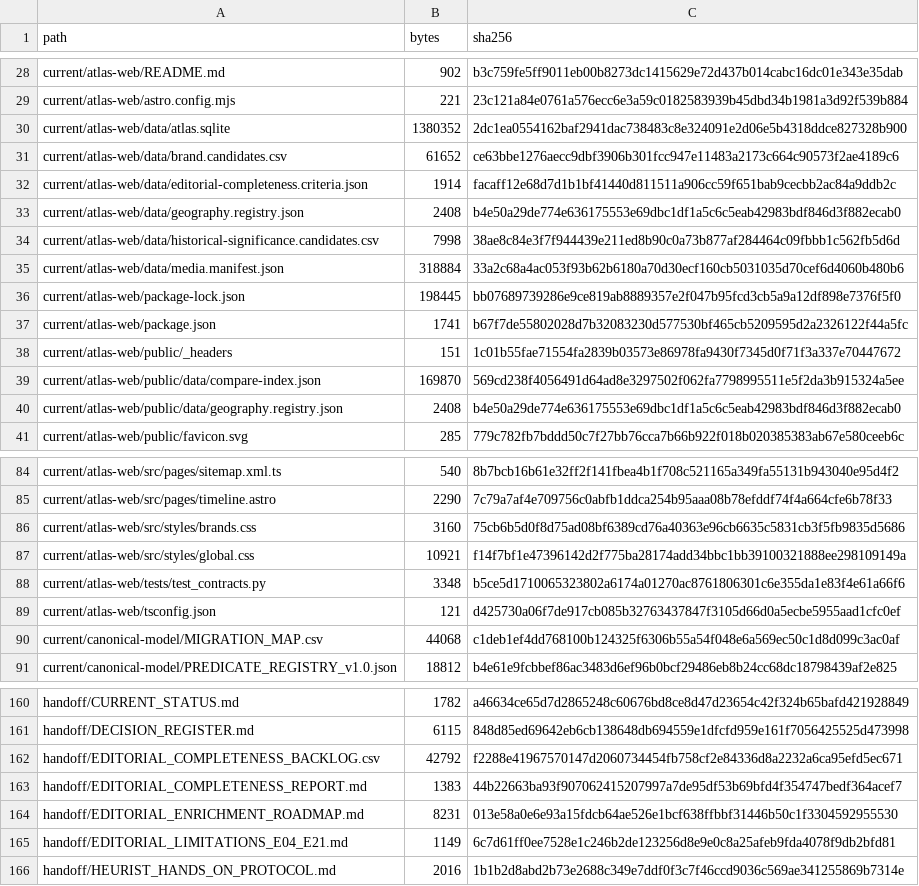
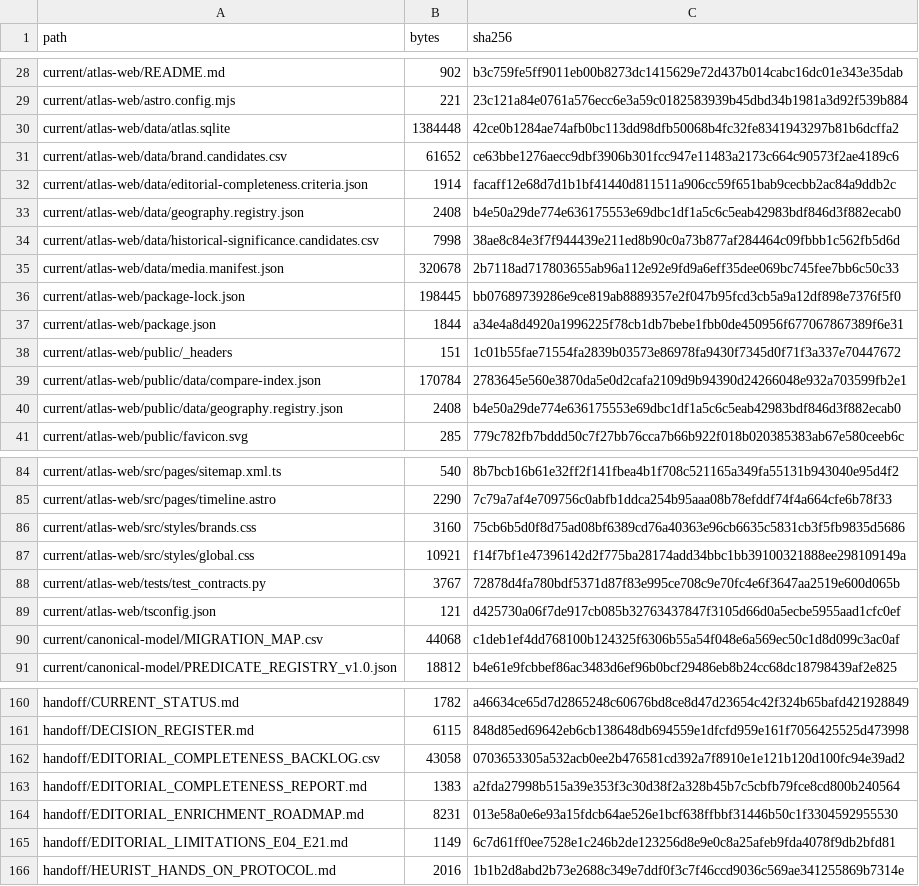
Before and after one commit to flpgiacomini/atlas, a CSV file: manifests/A9_7_RELEASE_SHA256.csv, drawn as a sheet; only a part is shown, gaps mark what is left out.

```diff
--- a/manifests/A9_7_RELEASE_SHA256.csv
+++ b/manifests/A9_7_RELEASE_SHA256.csv
@@ -29,3 +29,3 @@ current/atlas-web/README.md,902,b3c759fe5ff9011eb00b8273dc1415629e72d437b014cabc
 current/atlas-web/astro.config.mjs,221,23c121a84e0761a576ecc6e3a59c0182583939b45dbd34b1981a3d92f539b884
-current/atlas-web/data/atlas.sqlite,1380352,2dc1ea0554162baf2941dac738483c8e324091e2d06e5b4318ddce827328b900
+current/atlas-web/data/atlas.sqlite,1384448,42ce0b1284ae74afb0bc113dd98dfb50068b4fc32fe8341943297b81b6dcffa2
 current/atlas-web/data/brand.candidates.csv,61652,ce63bbe1276aecc9dbf3906b301fcc947e11483a2173c664c90573f2ae4189c6
@@ -34,7 +34,7 @@ current/atlas-web/data/geography.registry.json,2408,b4e50a29de774e636175553e69db
 current/atlas-web/data/historical-significance.candidates.csv,7998,38ae8c84e3f7f944439e211ed8b90c0a73b877af284464c09fbbb1c562fb5d6d
-current/atlas-web/data/media.manifest.json,318884,33a2c68a4ac053f93b62b6180a70d30ecf160cb5031035d70cef6d4060b480b6
+current/atlas-web/data/media.manifest.json,320678,2b7118ad717803655ab96a112e92e9fd9a6eff35dee069bc745fee7bb6c50c33
 current/atlas-web/package-lock.json,198445,bb07689739286e9ce819ab8889357e2f047b95fcd3cb5a9a12df898e7376f5f0
-current/atlas-web/package.json,1741,b67f7de55802028d7b32083230d577530bf465cb5209595d2a2326122f44a5fc
+current/atlas-web/package.json,1844,a34e4a8d4920a1996225f78cb1db7bebe1fbb0de450956f677067867389f6e31
 current/atlas-web/public/_headers,151,1c01b55fae71554fa2839b03573e86978fa9430f7345d0f71f3a337e70447672
-current/atlas-web/public/data/compare-index.json,169870,569cd238f4056491d64ad8e3297502f062fa7798995511e5f2da3b915324a5ee
+current/atlas-web/public/data/compare-index.json,170784,2783645e560e3870da5e0d2cafa2109d9b94390d24266048e932a703599fb2e1
 current/atlas-web/public/data/geography.registry.json,2408,b4e50a29de774e636175553e69dbc1df1a5c6c5eab42983bdf846d3f882ecab0
@@ -87,3 +87,3 @@ current/atlas-web/src/styles/brands.css,3160,75cb6b5d0f8d75ad08bf6389cd76a40363e
 current/atlas-web/src/styles/global.css,10921,f14f7bf1e47396142d2f775ba28174add34bbc1bb39100321888ee298109149a
-current/atlas-web/tests/test_contracts.py,3348,b5ce5d1710065323802a6174a01270ac8761806301c6e355da1e83f4e61a66f6
+current/atlas-web/tests/test_contracts.py,3767,72878d4fa780bdf5371d87f83e995ce708c9e70fc4e6f3647aa2519e600d065b
 current/atlas-web/tsconfig.json,121,d425730a06f7de917cb085b32763437847f3105d66d0a5ecbe5955aad1cfc0ef
@@ -161,4 +161,4 @@ handoff/CURRENT_STATUS.md,1782,a46634ce65d7d2865248c60676bd8ce8d47d23654c42f324b
 handoff/DECISION_REGISTER.md,6115,848d85ed69642eb6cb138648db694559e1dfcfd959e161f7056425525d473998
-handoff/EDITORIAL_COMPLETENESS_BACKLOG.csv,42792,f2288e41967570147d2060734454fb758cf2e84336d8a2232a6ca95efd5ec671
-handoff/EDITORIAL_COMPLETENESS_REPORT.md,1383,44b22663ba93f907062415207997a7de95df53b69bfd4f354747bedf364acef7
+handoff/EDITORIAL_COMPLETENESS_BACKLOG.csv,43058,0703653305a532acb0ee2b476581cd392a7f8910e1e121b120d100fc94e39ad2
+handoff/EDITORIAL_COMPLETENESS_REPORT.md,1383,a2fda27998b515a39e353f3c30d38f2a328b45b7c5cbfb79fce8cd800b240564
 handoff/EDITORIAL_ENRICHMENT_ROADMAP.md,8231,013e58a0e6e93a15fdcb64ae526e1bcf638ffbbf31446b50c1f3304592955530
```
Also changed, not shown: handoff/EDITORIAL_COMPLETENESS_BACKLOG.csv, 7 other files.
